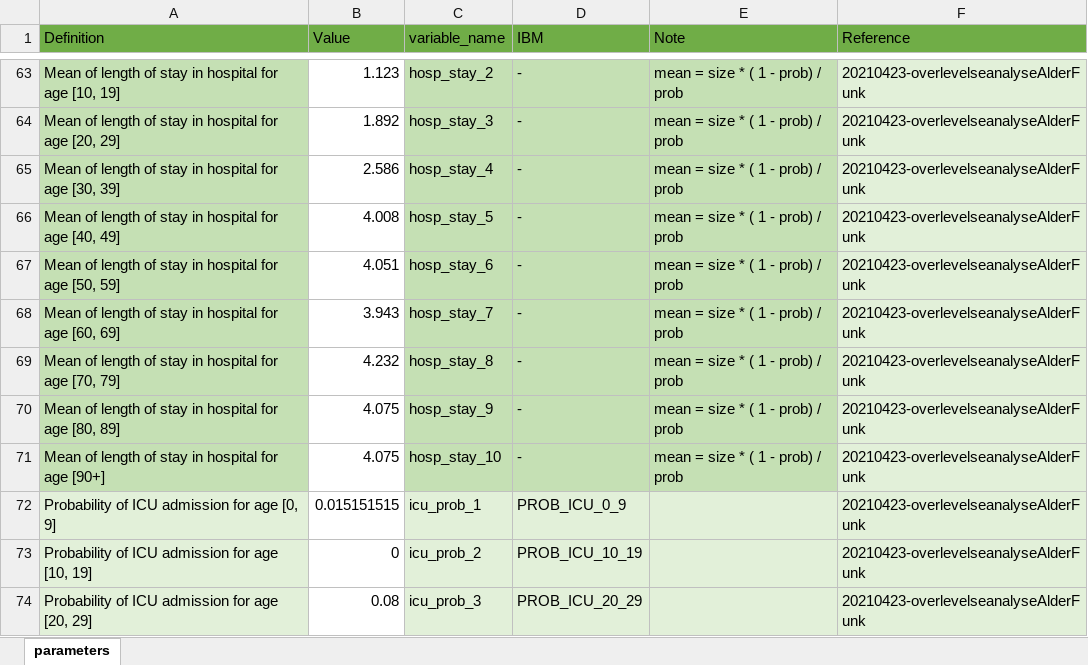
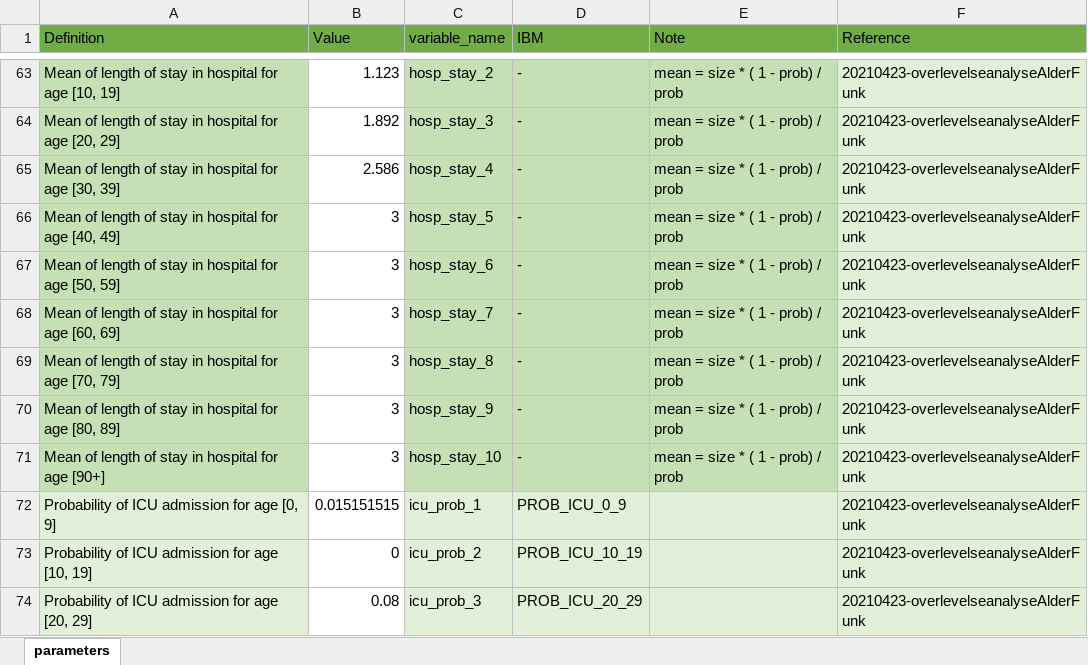
Before and after one commit to Gulfa/scenarios_winter2022, an Excel workbook: parameter_files/parameters_vaccination.xlsx, sheet parameters, drawn as a sheet; only a part is shown, gaps mark what is left out; values as stored, in another font and other column widths than the file's, no borders; charts and pictures not drawn; the diff names each change by its address in the sheet, - before the commit and + after, or states it on an @@ line.

Commit message:
new parameters

```diff
--- a/parameter_files/parameters_vaccination.xlsx (sheet parameters)
+++ b/parameter_files/parameters_vaccination.xlsx (sheet parameters)
-B66 (Value): 4.008
+B66 (Value): 3
-B67 (Value): 4.051
+B67 (Value): 3
-B68 (Value): 3.943
+B68 (Value): 3
-B69 (Value): 4.232
+B69 (Value): 3
-B70:B71 (Value): 4.075
+B70:B71 (Value): 3
```
